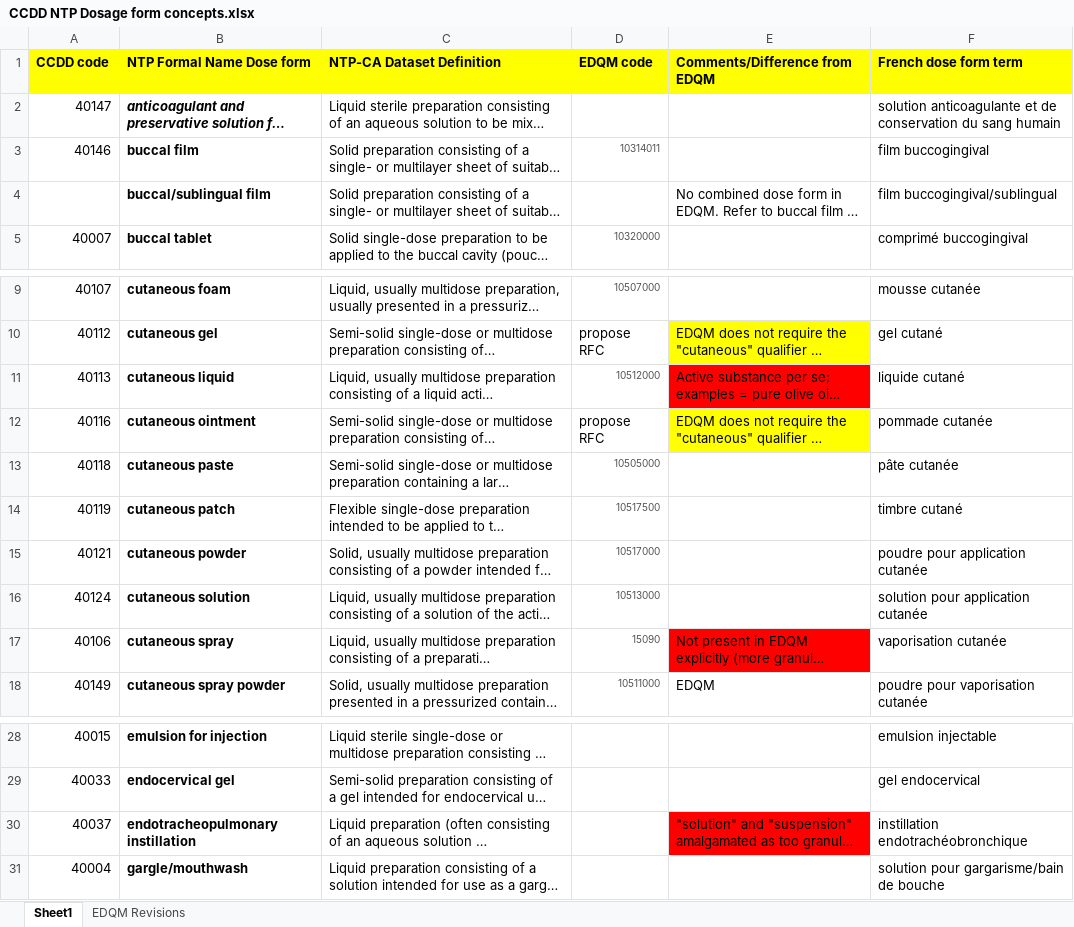
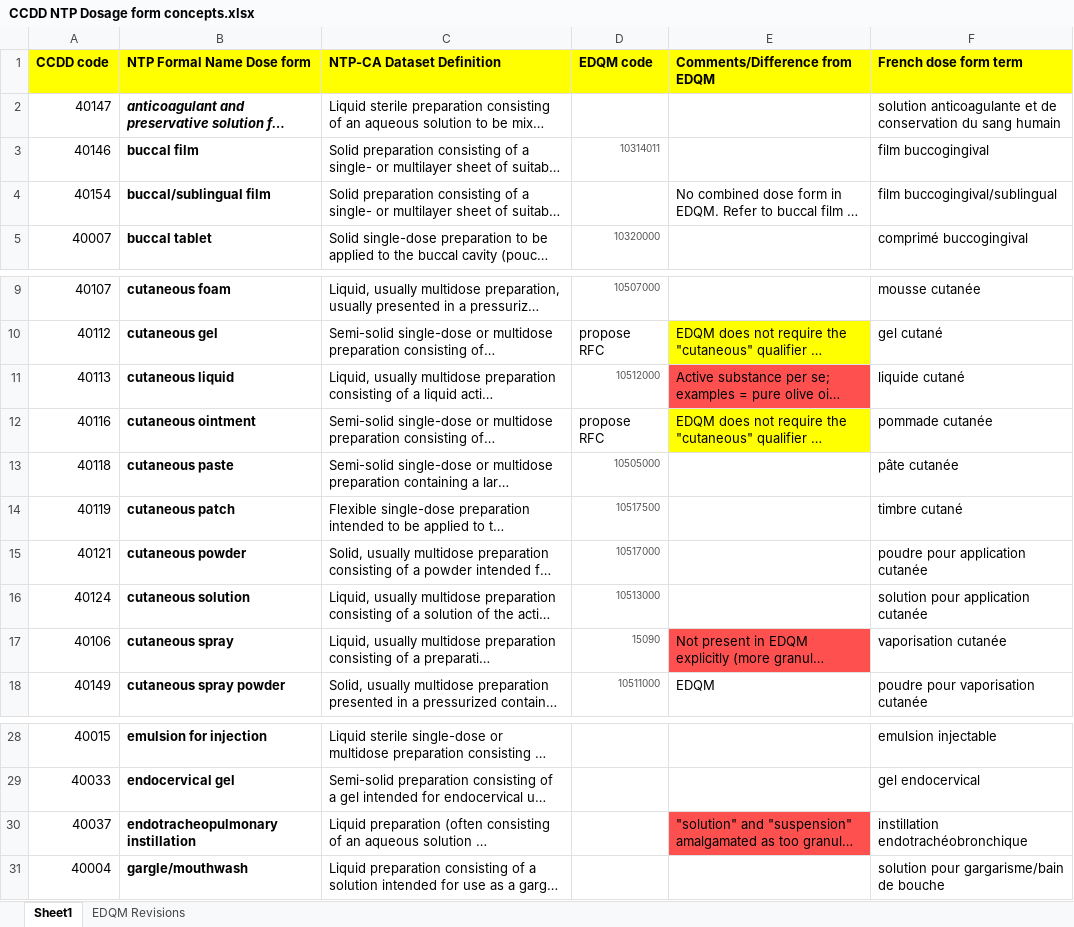
Before and after one commit to hres/formulary, an Excel workbook: Working QA Team Folders/Guidance documents/CCDD NTP Dosage form concepts.xlsx, sheet Sheet1, drawn as a sheet; only a part is shown, gaps mark what is left out; long unchanged cells end in …; values as stored, in another font and other column widths than the file's, no borders; the diff names each change by its address in the sheet, - before the commit and + after, or states it on an @@ line.

Commit message:
NTP DF concepts: add code for buccal/sublingual film

```diff
--- a/Working QA Team Folders/Guidance documents/CCDD NTP Dosage form concepts.xlsx (sheet Sheet1)
+++ b/Working QA Team Folders/Guidance documents/CCDD NTP Dosage form concepts.xlsx (sheet Sheet1)
-A4 (CCDD code): (empty)
+A4 (CCDD code): 40154
-E11 fill: #FF0000
+E11 fill: #FF5050
-E17 fill: #FF0000
+E17 fill: #FF5050
-E30 fill: #FF0000
+E30 fill: #FF5050
```
